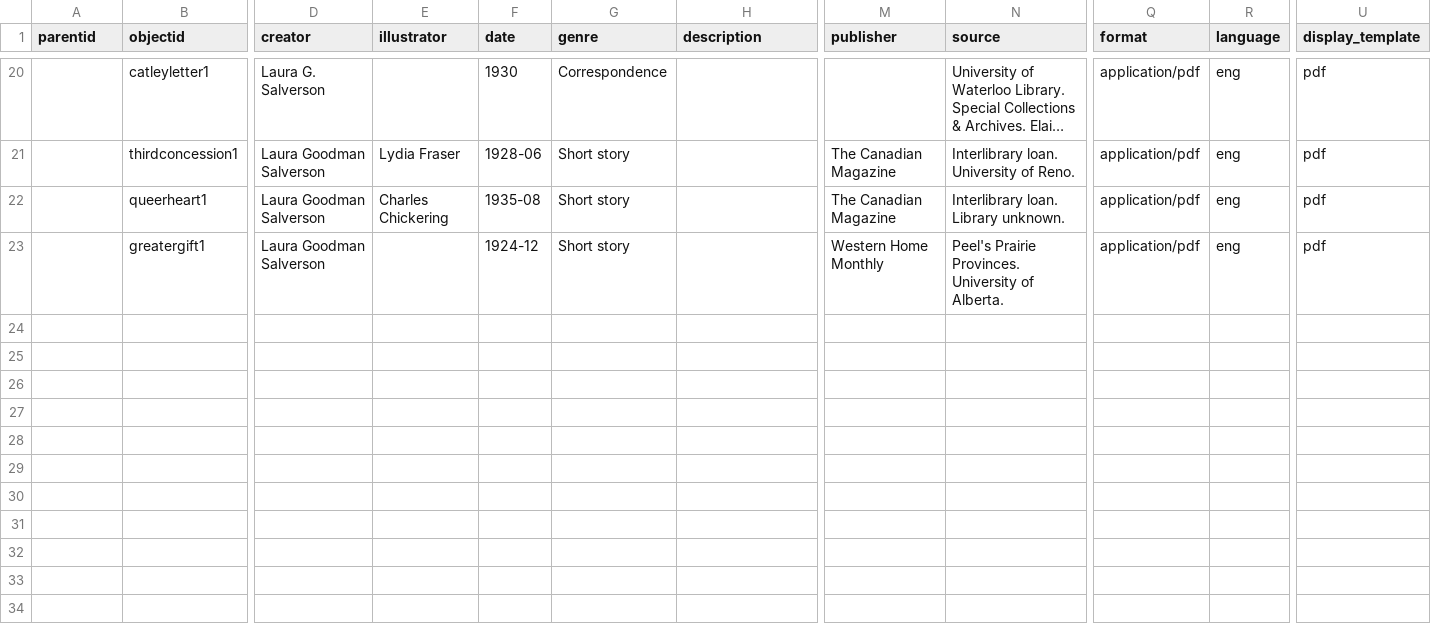
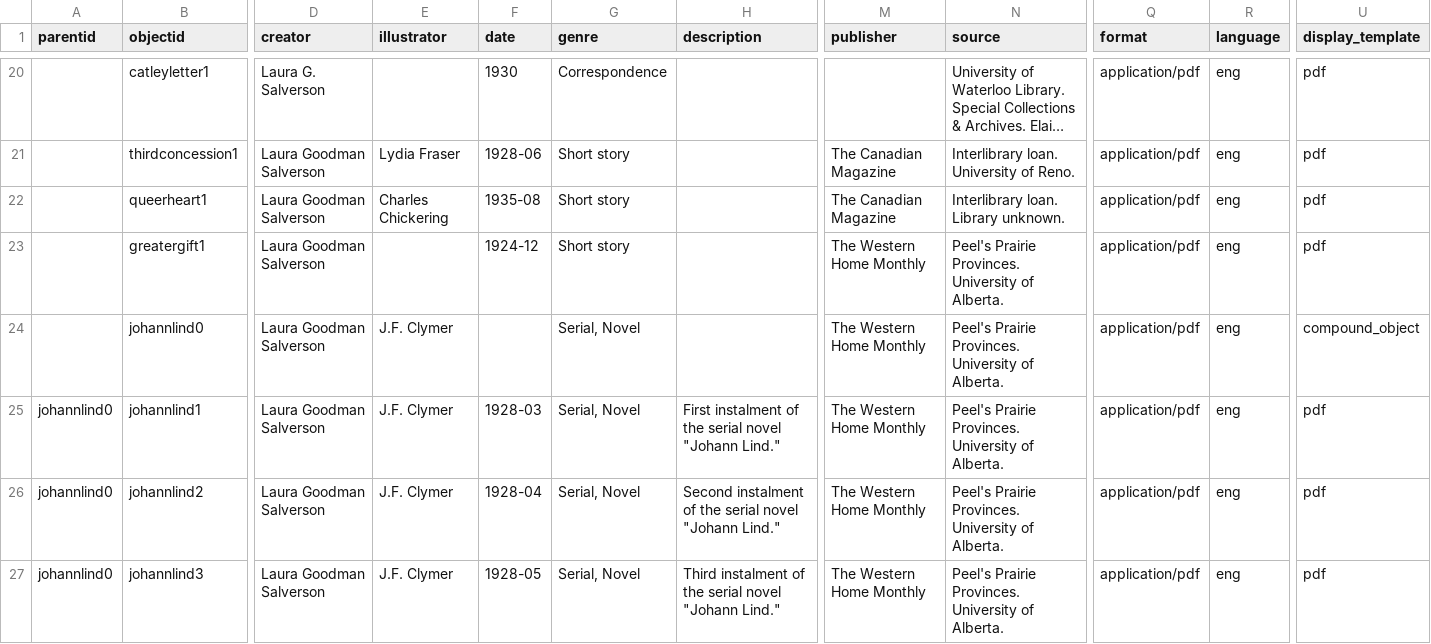
Before and after one commit to sydneylines/LGSA, a CSV file: _data/lgsa_metadata.csv, drawn as a sheet; only a part is shown, gaps mark what is left out; long unchanged cells end in …; rows hold the shown columns only; the diff covers the shown part only; the diff names each change by its address in the sheet, - before the commit and + after, or states it on an @@ line.

Commit message:
update metadata and derivatives for johann lind serial

```diff
--- a/_data/lgsa_metadata.csv
+++ b/_data/lgsa_metadata.csv
-M23 (publisher): Western Home Monthly
+M23 (publisher): The Western Home Monthly
+row 24:  | johannlind0 | Laura Goodman Salverson | J.F. Clymer |  | Serial, Novel |  | The Western Home Monthly | Peel's Prairie Provinces. University of Alberta. | application/pdf | eng | compound_object
+row 25: johannlind0 | johannlind1 | Laura Goodman Salverson | J.F. Clymer | 1928-03 | Serial, Novel | First instalment of the serial novel "Johann Lind." | The Western Home Monthly | Peel's Prairie Provinces. University of Alberta. | application/pdf | eng | pdf
+row 26: johannlind0 | johannlind2 | Laura Goodman Salverson | J.F. Clymer | 1928-04 | Serial, Novel | Second instalment of the serial novel "Johann Lind." | The Western Home Monthly | Peel's Prairie Provinces. University of Alberta. | application/pdf | eng | pdf
+row 27: johannlind0 | johannlind3 | Laura Goodman Salverson | J.F. Clymer | 1928-05 | Serial, Novel | Third instalment of the serial novel "Johann Lind." | The Western Home Monthly | Peel's Prairie Provinces. University of Alberta. | application/pdf | eng | pdf
```
Also changed, not shown: 4 added rows and 5 edited cells elsewhere in this file, objects/object_list.csv, 15 other files.
